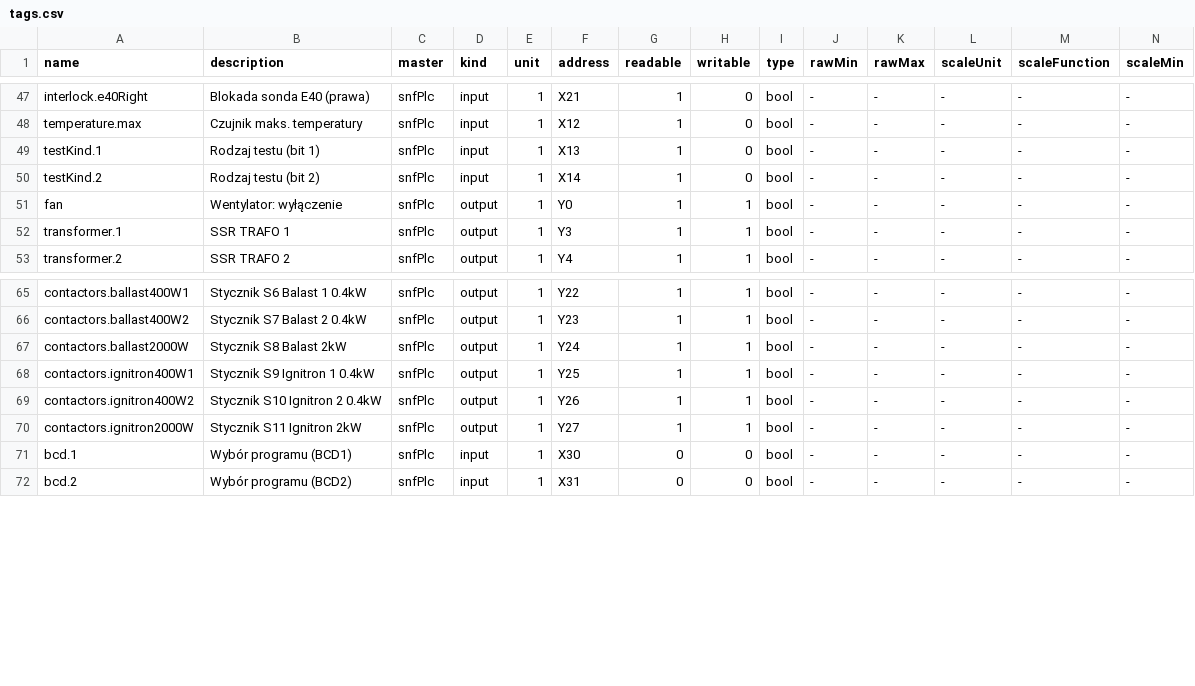
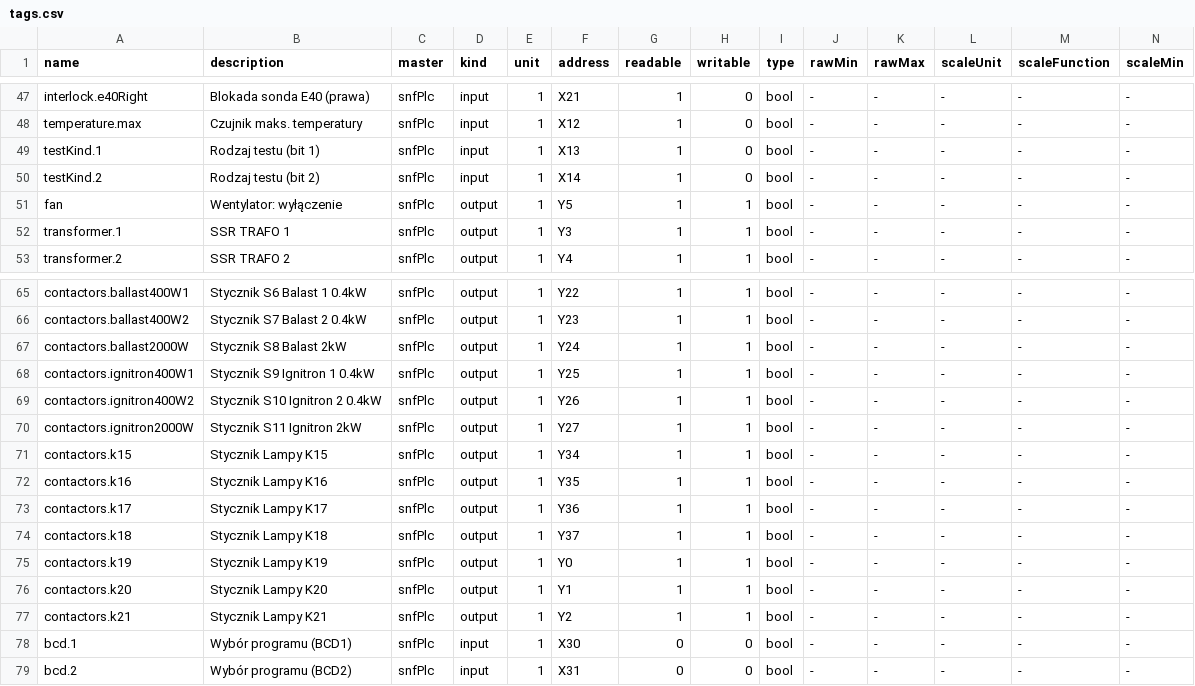
Before and after one commit to morkai/walkner-snf, a CSV file: config/tags.csv, drawn as a sheet; only a part is shown, gaps mark what is left out; rows hold the shown columns only; the diff names each change by its address in the sheet, - before the commit and + after, or states it on an @@ line.

Commit message:
program: added 7 new contactors.

```diff
--- a/config/tags.csv
+++ b/config/tags.csv
-F51 (address): Y0
+F51 (address): Y5
+row 71: contactors.k15 | Stycznik Lampy K15 | snfPlc | output | 1 | Y34 | 1 | 1 | bool | - | - | - | - | -
+row 72: contactors.k16 | Stycznik Lampy K16 | snfPlc | output | 1 | Y35 | 1 | 1 | bool | - | - | - | - | -
+row 73: contactors.k17 | Stycznik Lampy K17 | snfPlc | output | 1 | Y36 | 1 | 1 | bool | - | - | - | - | -
+row 74: contactors.k18 | Stycznik Lampy K18 | snfPlc | output | 1 | Y37 | 1 | 1 | bool | - | - | - | - | -
+row 75: contactors.k19 | Stycznik Lampy K19 | snfPlc | output | 1 | Y0 | 1 | 1 | bool | - | - | - | - | -
+row 76: contactors.k20 | Stycznik Lampy K20 | snfPlc | output | 1 | Y1 | 1 | 1 | bool | - | - | - | - | -
+row 77: contactors.k21 | Stycznik Lampy K21 | snfPlc | output | 1 | Y2 | 1 | 1 | bool | - | - | - | - | -
```
Also changed, not shown: 6 other files.
